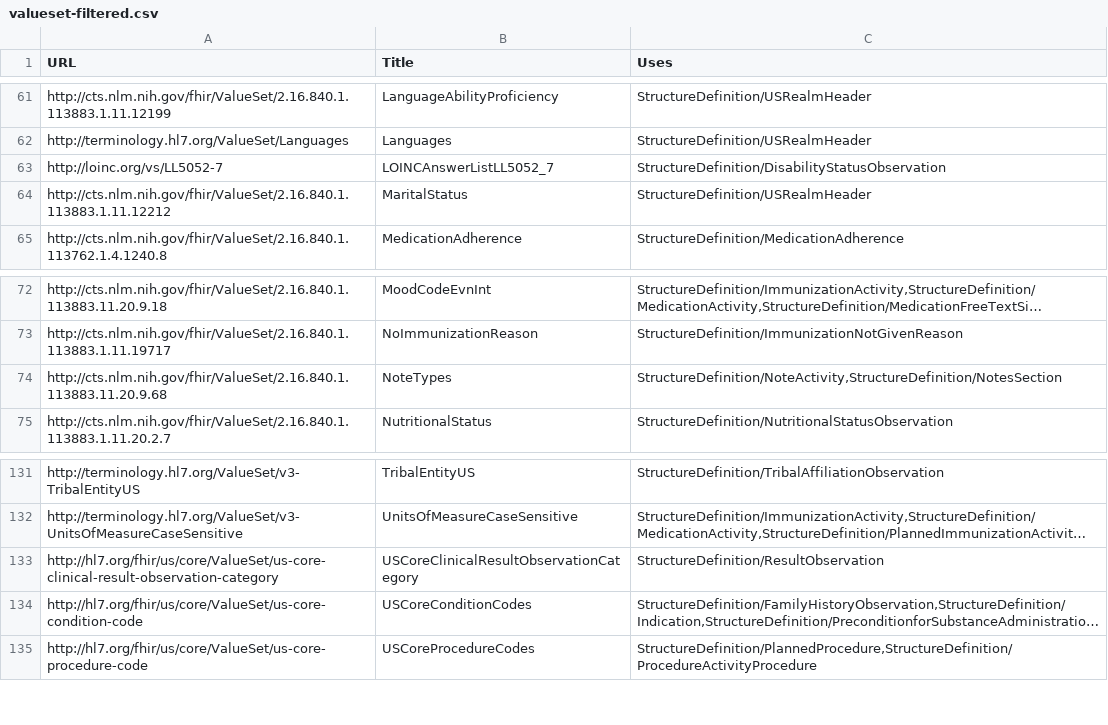
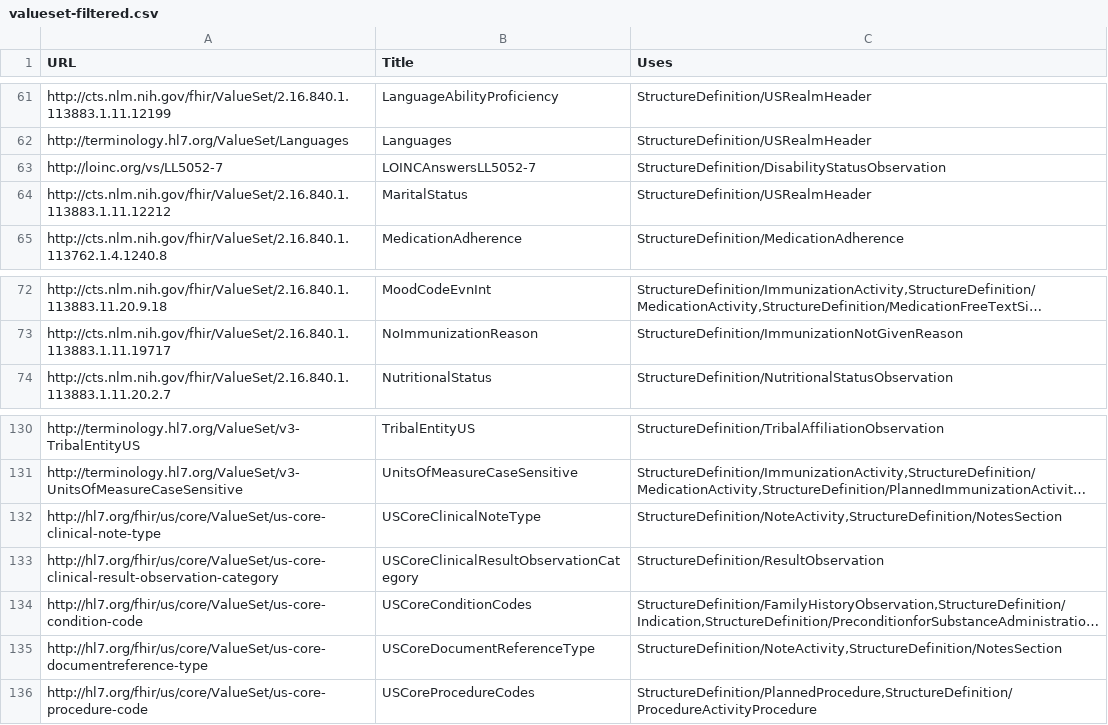
Before and after one commit to HL7/CDA-ccda, a CSV file: input/data/valueset-filtered.csv, drawn as a sheet; only a part is shown, gaps mark what is left out; long unchanged cells end in …; removed rows and columns are numbered as before the commit, all else as after; the diff names each change by its address in the sheet, - before the commit and + after, or states it on an @@ line.

Commit message:
CDA-21415: Update Note Activity and Note Section

```diff
--- a/input/data/valueset-filtered.csv
+++ b/input/data/valueset-filtered.csv
-B63 (Title): LOINCAnswerListLL5052_7
+B63 (Title): LOINCAnswersLL5052-7
-row 74: http://cts.nlm.nih.gov/fhir/ValueSet/2.16.840.1.113883.11.20.9.68 | NoteTypes | StructureDefinition/NoteActivity,StructureDefinition/NotesSection
+row 132: http://hl7.org/fhir/us/core/ValueSet/us-core-clinical-note-type | USCoreClinicalNoteType | StructureDefinition/NoteActivity,StructureDefinition/NotesSection
+row 135: http://hl7.org/fhir/us/core/ValueSet/us-core-documentreference-type | USCoreDocumentReferenceType | StructureDefinition/NoteActivity,StructureDefinition/NotesSection
```
Also changed, not shown: input/data/codesystem-filtered.csv, 10 other files.
